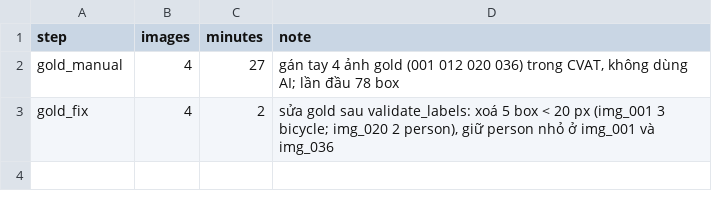
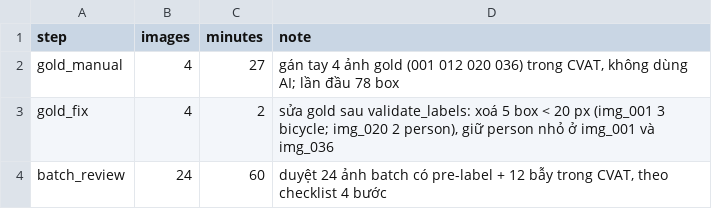
Before and after one commit to qhuyyy/K5-L23-DAY08-2A202603201-BuiQuangHuy-AIPrelabel, a CSV file: submission/time_log.csv, drawn as a sheet; the diff names each change by its address in the sheet, - before the commit and + after, or states it on an @@ line.

```diff
--- a/submission/time_log.csv
+++ b/submission/time_log.csv
+row 4: batch_review | 24 | 60 | duyệt 24 ảnh batch có pre-label + 12 bẫy trong CVAT, theo checklist 4 bước
```
Also changed, not shown: 3 other files.
